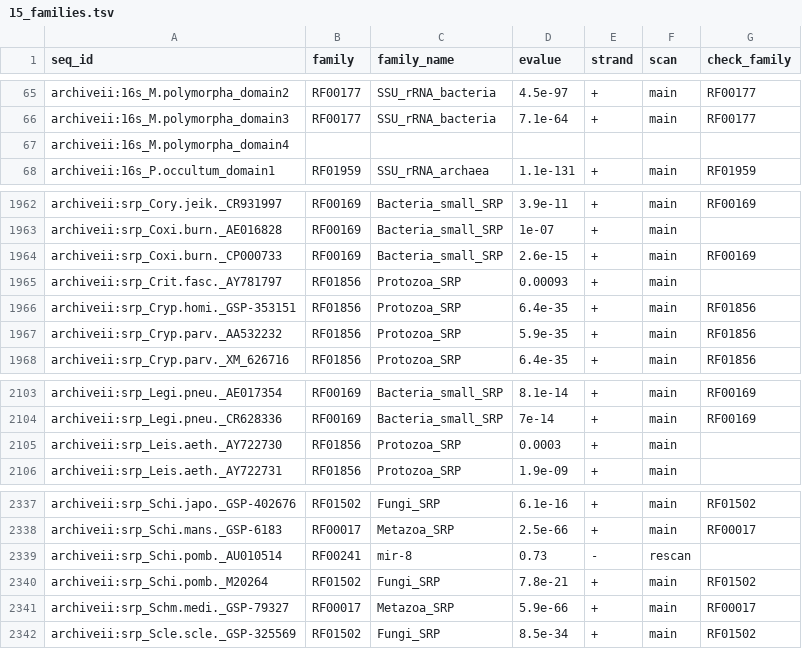
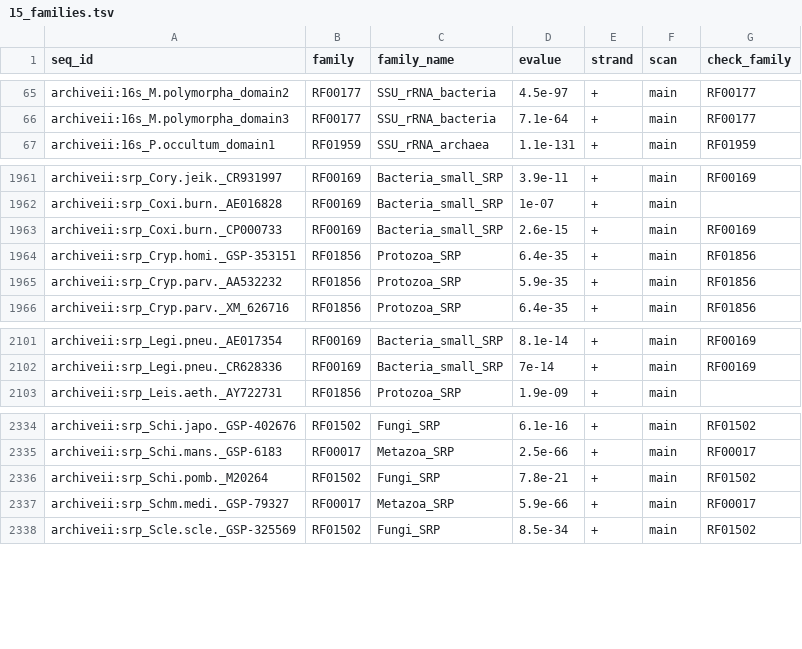
Before and after one commit to hortikarmeru/rnalm-pretraining-exposure, a TSV file: results/15_families.tsv, drawn as a sheet; only a part is shown, gaps mark what is left out; the diff names each change by its address in the sheet, - before the commit and + after, or states it on an @@ line.

Commit message:
Rerun ViennaRNA baseline and family assignment on the filtered test sets

```diff
--- a/results/15_families.tsv
+++ b/results/15_families.tsv
-row 67: archiveii:16s_M.polymorpha_domain4
-row 1965: archiveii:srp_Crit.fasc._AY781797 | RF01856 | Protozoa_SRP | 0.00093 | + | main
-row 2105: archiveii:srp_Leis.aeth._AY722730 | RF01856 | Protozoa_SRP | 0.0003 | + | main
-row 2339: archiveii:srp_Schi.pomb._AU010514 | RF00241 | mir-8 | 0.73 | - | rescan
```
Also changed, not shown: results/14_vienna.tsv, 4 other files.
